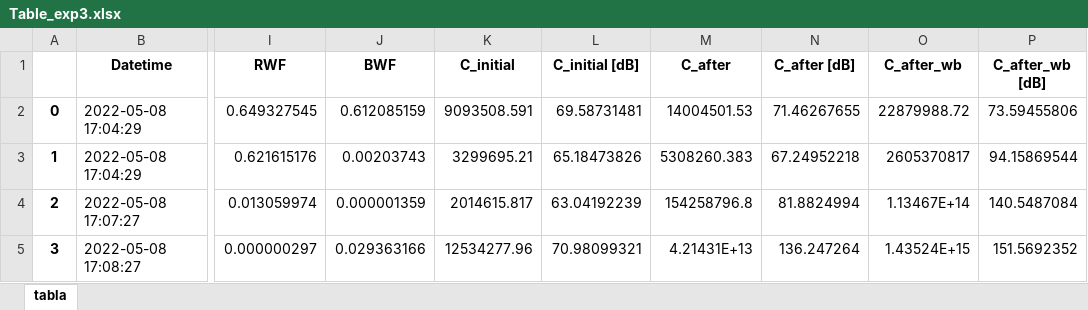
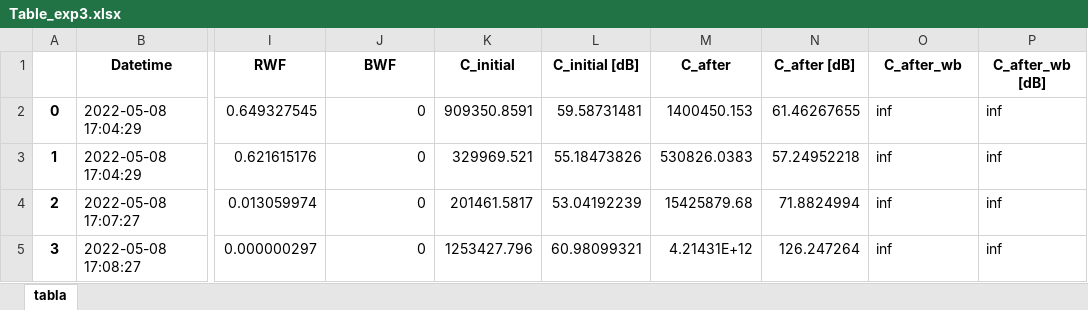
Before and after one commit to Gigiorg/SOPHy_Calibration, an Excel workbook: Post_processing/Tables_after_wr_wb/Table_exp3.xlsx, sheet tabla, drawn as a sheet; only a part is shown, gaps mark what is left out; values as stored, in another font and other column widths than the file's, no borders; the diff names each change by its address in the sheet, - before the commit and + after, or states it on an @@ line.

```diff
--- a/Post_processing/Tables_after_wr_wb/Table_exp3.xlsx (sheet tabla)
+++ b/Post_processing/Tables_after_wr_wb/Table_exp3.xlsx (sheet tabla)
-J2 (BWF): 0.612085159
+J2 (BWF): 0
-K2 (C_initial): 9093508.591
+K2 (C_initial): 909350.8591
-L2 (C_initial [dB]): 69.58731481
+L2 (C_initial [dB]): 59.58731481
-M2 (C_after): 14004501.53
+M2 (C_after): 1400450.153
-N2 (C_after [dB]): 71.46267655
+N2 (C_after [dB]): 61.46267655
-O2 (C_after_wb): 22879988.72
+O2 (C_after_wb): inf
-P2 (C_after_wb [dB]): 73.59455806
+P2 (C_after_wb [dB]): inf
-J3 (BWF): 0.00203743
+J3 (BWF): 0
-K3 (C_initial): 3299695.21
+K3 (C_initial): 329969.521
-L3 (C_initial [dB]): 65.18473826
+L3 (C_initial [dB]): 55.18473826
-M3 (C_after): 5308260.383
+M3 (C_after): 530826.0383
-N3 (C_after [dB]): 67.24952218
+N3 (C_after [dB]): 57.24952218
-O3 (C_after_wb): 2605370817
+O3 (C_after_wb): inf
-P3 (C_after_wb [dB]): 94.15869544
+P3 (C_after_wb [dB]): inf
-J4 (BWF): 0.000001359
+J4 (BWF): 0
-K4 (C_initial): 2014615.817
+K4 (C_initial): 201461.5817
-L4 (C_initial [dB]): 63.04192239
+L4 (C_initial [dB]): 53.04192239
-M4 (C_after): 154258796.8
+M4 (C_after): 15425879.68
-N4 (C_after [dB]): 81.8824994
+N4 (C_after [dB]): 71.8824994
-O4 (C_after_wb): 1.13467E+14
+O4 (C_after_wb): inf
-P4 (C_after_wb [dB]): 140.5487084
+P4 (C_after_wb [dB]): inf
-J5 (BWF): 0.029363166
+J5 (BWF): 0
-K5 (C_initial): 12534277.96
+K5 (C_initial): 1253427.796
-L5 (C_initial [dB]): 70.98099321
+L5 (C_initial [dB]): 60.98099321
-M5 (C_after): 4.21431E+13
+M5 (C_after): 4.21431E+12
-N5 (C_after [dB]): 136.247264
+N5 (C_after [dB]): 126.247264
-O5 (C_after_wb): 1.43524E+15
+O5 (C_after_wb): inf
-P5 (C_after_wb [dB]): 151.5692352
+P5 (C_after_wb [dB]): inf
```
Also changed, not shown: Post_processing/Tables_after_wr_wb/Table_exp1.xlsx, Post_processing/Tables_after_wr_wb/Table_exp2.xlsx, 4 other files.
